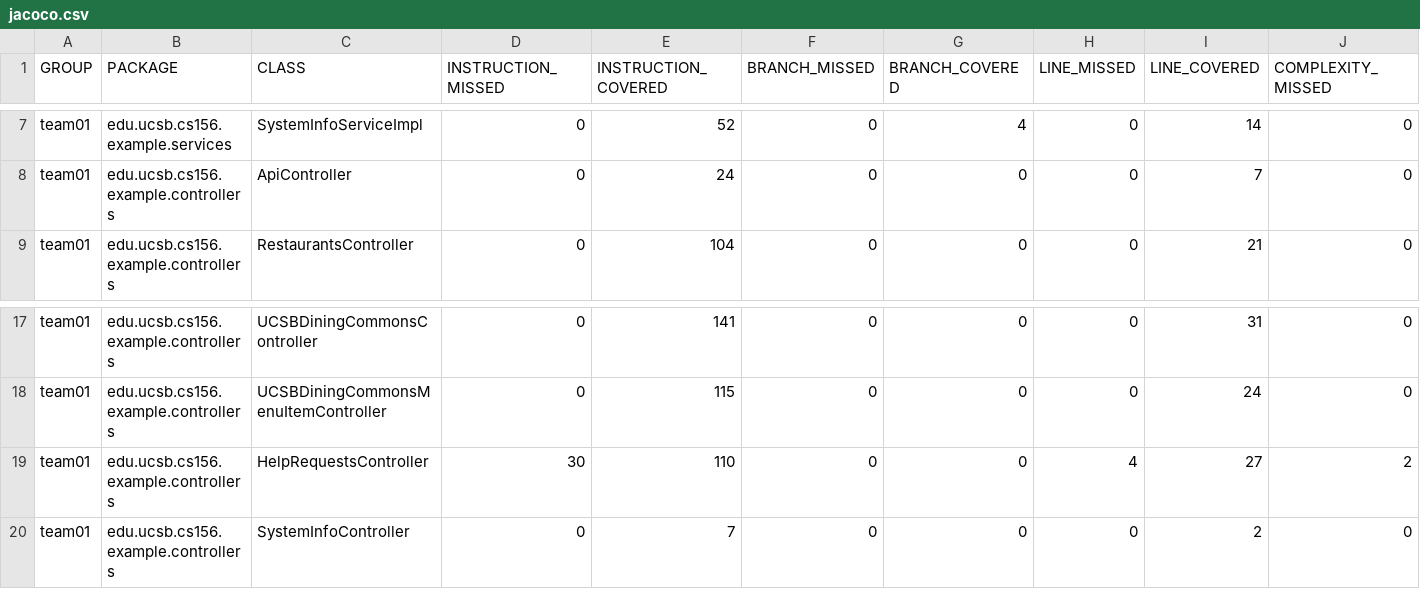
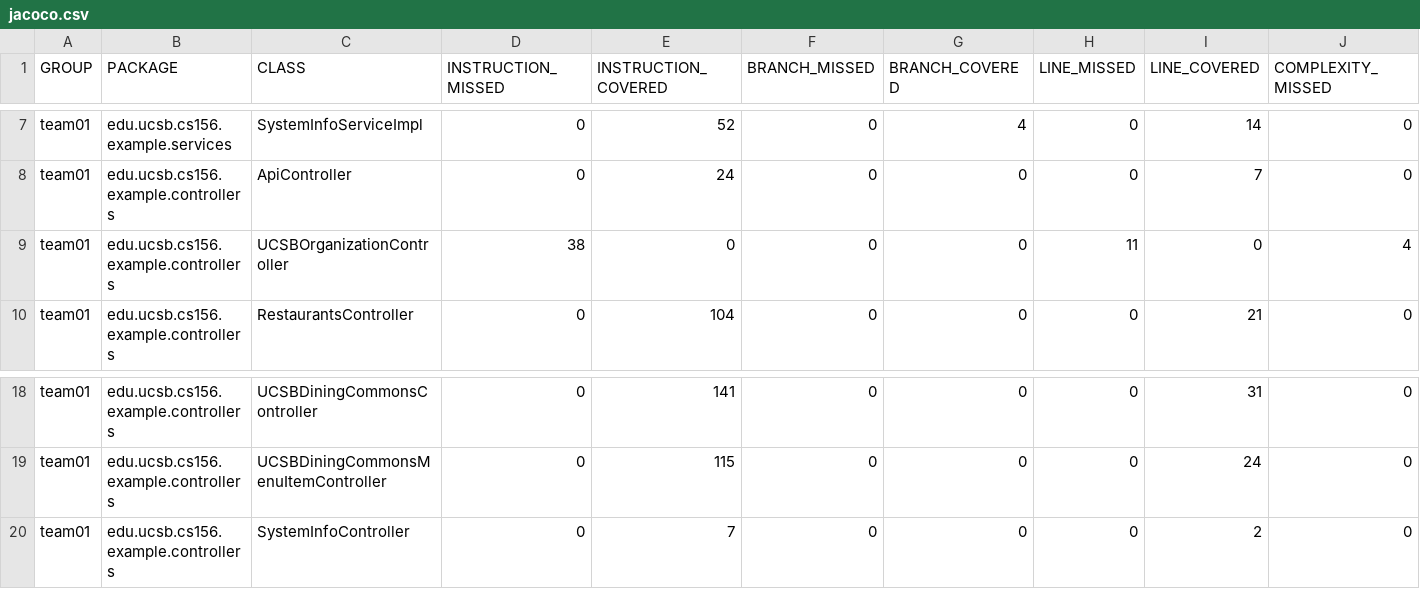
Before and after one commit to ucsb-cs156-s25/team01-s25-15, a CSV file: jacoco/jacoco.csv, drawn as a sheet; only a part is shown, gaps mark what is left out; removed rows and columns are numbered as before the commit, all else as after; rows hold the shown columns only; the diff names each change by its address in the sheet, - before the commit and + after, or states it on an @@ line.

Commit message:
Deploying to gh-pages from @ ucsb-cs156-s25/team01-s25-15@c63f18292f3099bf92c311ffe2377ec06eeb8e4b 🚀

```diff
--- a/jacoco/jacoco.csv
+++ b/jacoco/jacoco.csv
+row 9: team01 | edu.ucsb.cs156.example.controllers | UCSBOrganizationController | 38 | 0 | 0 | 0 | 11 | 0 | 4
-row 19: team01 | edu.ucsb.cs156.example.controllers | HelpRequestsController | 30 | 110 | 0 | 0 | 4 | 27 | 2
```
Also changed, not shown: 9 other files.
